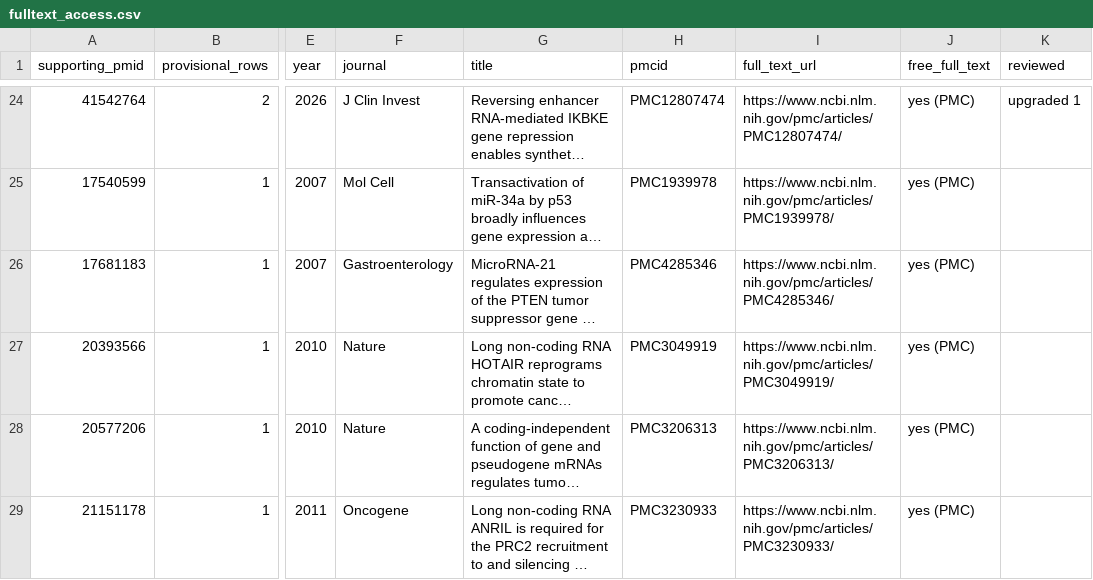
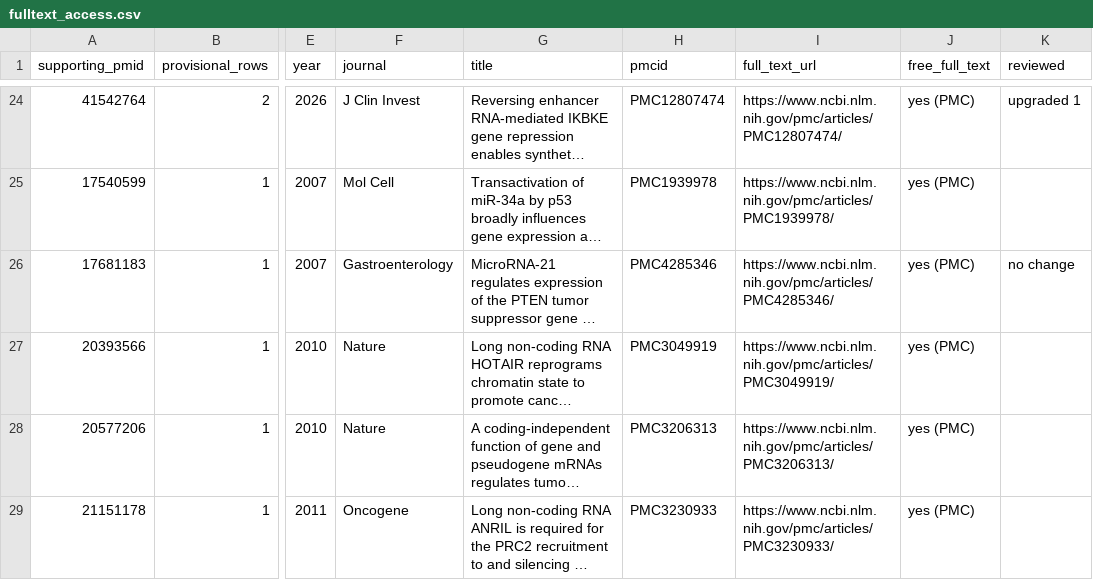
Before and after one commit to potenty/cancer-regulatory-rna-atlas, a CSV file: quality_control/fulltext_access.csv, drawn as a sheet; only a part is shown, gaps mark what is left out; long unchanged cells end in …; the diff names each change by its address in the sheet, - before the commit and + after, or states it on an @@ line.

```diff
--- a/quality_control/fulltext_access.csv
+++ b/quality_control/fulltext_access.csv
-K26 (reviewed): (empty)
+K26 (reviewed): no change
```
